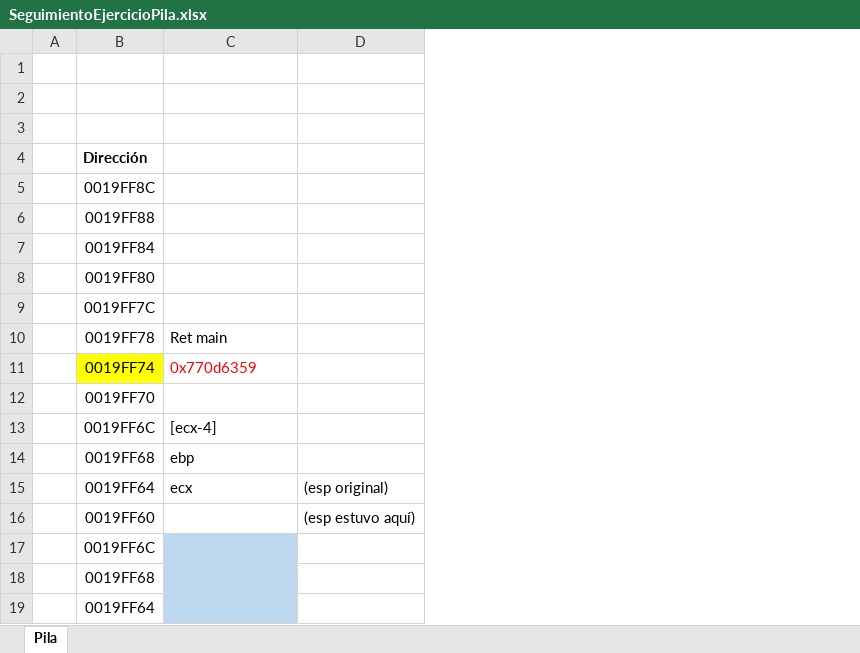
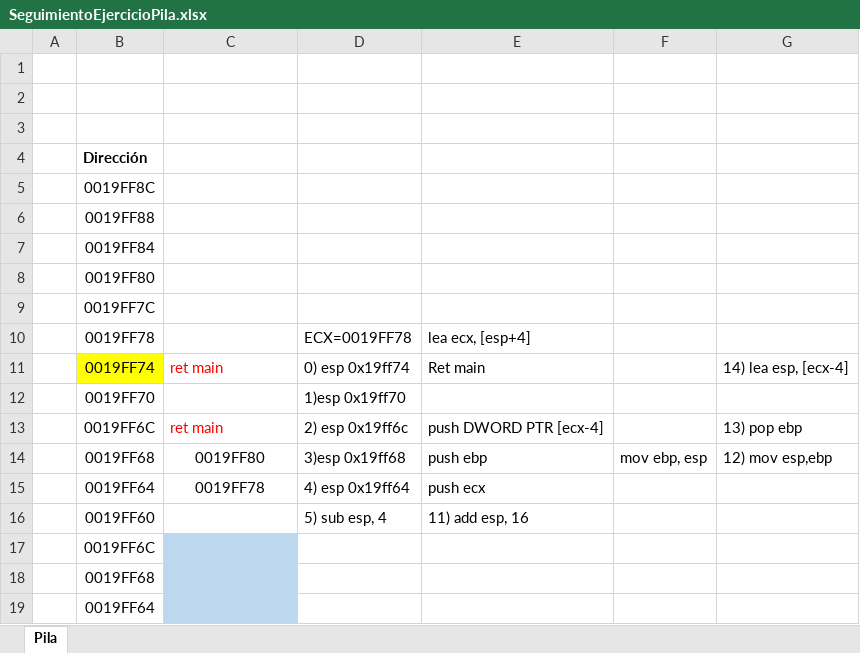
Before and after one commit to LauraVoid/ArquitecturaHardware, an Excel workbook: SeguimientoEjercicioPila.xlsx, sheet Pila, drawn as a sheet; only a part is shown; values as stored, in another font and other column widths than the file's, no borders; charts and pictures not drawn; removed rows and columns are numbered as before the commit, all else as after; the diff names each change by its address in the sheet, - before the commit and + after, or states it on an @@ line.

Commit message:
cambios del seguimiento de pila

```diff
--- a/SeguimientoEjercicioPila.xlsx (sheet Pila)
+++ b/SeguimientoEjercicioPila.xlsx (sheet Pila)
-column D, rows 15-16: (esp original) | (esp estuvo aquí)
+column D, rows 11-16: 0) esp 0x19ff74 | 1)esp 0x19ff70 | 2) esp 0x19ff6c | 3)esp 0x19ff68 | 4) esp 0x19ff64 | 5) sub esp, 4
+column E, rows 11-16: Ret main |  | push DWORD PTR [ecx-4] | push ebp | push ecx | 11) add esp, 16
+column F, row 14: mov ebp, esp
+column G, rows 11-14: 14) lea esp, [ecx-4] |  | 13) pop ebp | 12) mov esp,ebp
+row 10:  | 0019FF78 |  | ECX=0019FF78 | lea ecx, [esp+4]
-B11: 0019FF78
+B11: 0019FF74
-B11 fill: none
+B11 fill: #FFFF00
-C11: Ret main
+C11: ret main
-C11 text colour: black
+C11 text colour: #FF0000
-row 11:  | 0019FF74 | 0x770d6359
-C13: [ecx-4]
+C13: ret main
-C13 text colour: black
+C13 text colour: #FF0000
-C14: ebp
+C14: 0019FF80
-C14:C15 alignment: left
+C14:C15 alignment: center
-C15: ecx
+C15: 0019FF78
```
Also changed, not shown: charts or pictures, 1 other file.
